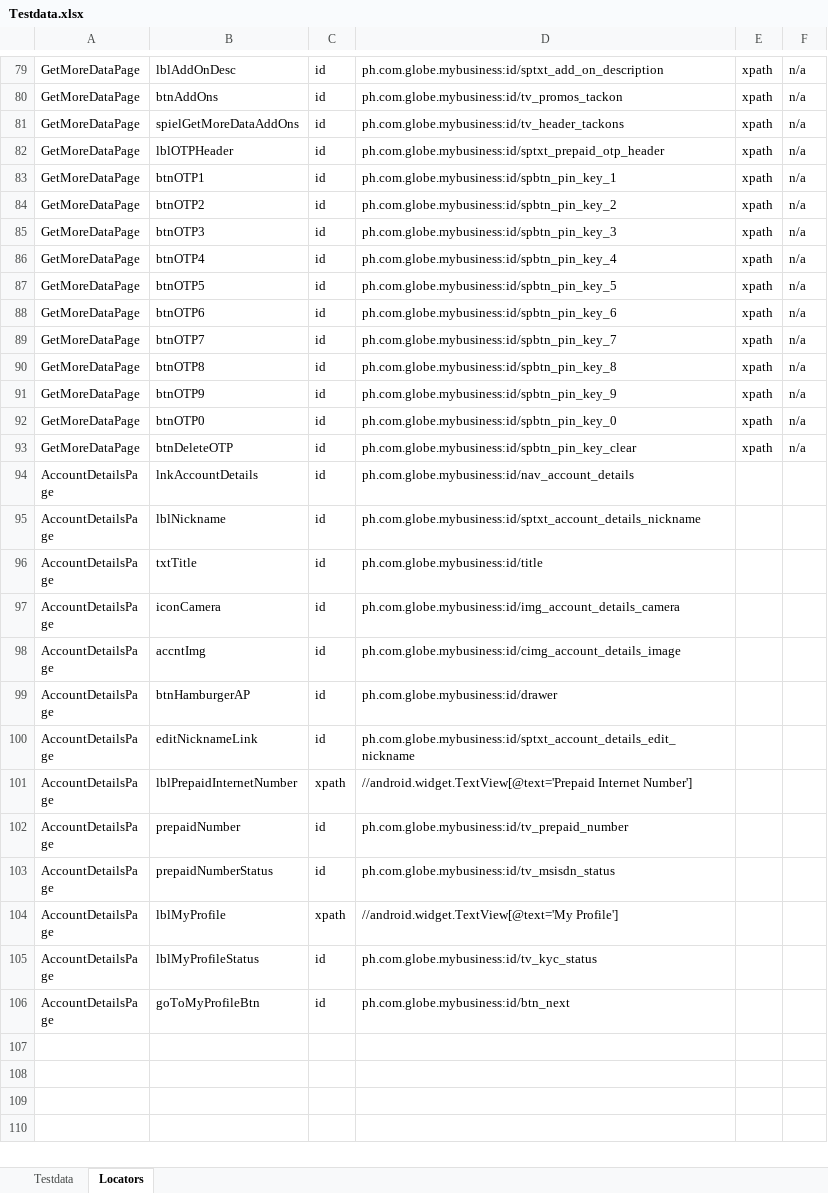
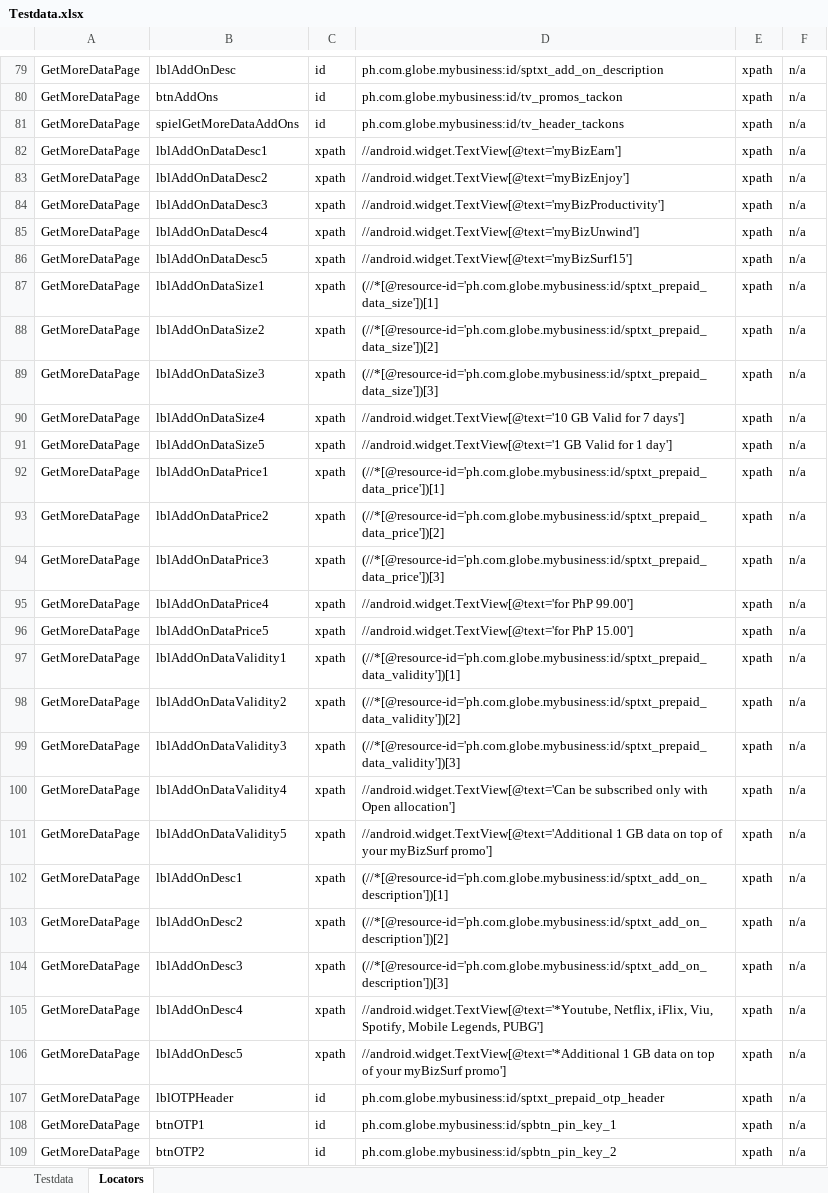
Before and after one commit to jlserra/Gomo, an Excel workbook: src/main/resources/Testdata.xlsx, sheet Locators, drawn as a sheet; only a part is shown, gaps mark what is left out; the shorter side is filled out with more unchanged rows; values as stored, in another font and other column widths than the file's, no borders; charts and pictures not drawn; the diff covers the shown part only; the diff names each change by its address in the sheet, - before the commit and + after, or states it on an @@ line.

Commit message:
Modified GetMoreDataPage and VerifyGetMoreData scripts

```diff
--- a/src/main/resources/Testdata.xlsx (sheet Locators)
+++ b/src/main/resources/Testdata.xlsx (sheet Locators)
+row 82: GetMoreDataPage | lblAddOnDataDesc1 | xpath | //android.widget.TextView[@text='myBizEarn'] | xpath | n/a
+row 83: GetMoreDataPage | lblAddOnDataDesc2 | xpath | //android.widget.TextView[@text='myBizEnjoy'] | xpath | n/a
+row 84: GetMoreDataPage | lblAddOnDataDesc3 | xpath | //android.widget.TextView[@text='myBizProductivity'] | xpath | n/a
+row 85: GetMoreDataPage | lblAddOnDataDesc4 | xpath | //android.widget.TextView[@text='myBizUnwind'] | xpath | n/a
+row 86: GetMoreDataPage | lblAddOnDataDesc5 | xpath | //android.widget.TextView[@text='myBizSurf15'] | xpath | n/a
+row 87: GetMoreDataPage | lblAddOnDataSize1 | xpath | (//*[@resource-id='ph.com.globe.mybusiness:id/sptxt_prepaid_data_size'])[1] | xpath | n/a
+row 88: GetMoreDataPage | lblAddOnDataSize2 | xpath | (//*[@resource-id='ph.com.globe.mybusiness:id/sptxt_prepaid_data_size'])[2] | xpath | n/a
+row 89: GetMoreDataPage | lblAddOnDataSize3 | xpath | (//*[@resource-id='ph.com.globe.mybusiness:id/sptxt_prepaid_data_size'])[3] | xpath | n/a
+row 90: GetMoreDataPage | lblAddOnDataSize4 | xpath | //android.widget.TextView[@text='10 GB Valid for 7 days'] | xpath | n/a
+row 91: GetMoreDataPage | lblAddOnDataSize5 | xpath | //android.widget.TextView[@text='1 GB Valid for 1 day'] | xpath | n/a
+row 92: GetMoreDataPage | lblAddOnDataPrice1 | xpath | (//*[@resource-id='ph.com.globe.mybusiness:id/sptxt_prepaid_data_price'])[1] | xpath | n/a
+row 93: GetMoreDataPage | lblAddOnDataPrice2 | xpath | (//*[@resource-id='ph.com.globe.mybusiness:id/sptxt_prepaid_data_price'])[2] | xpath | n/a
+row 94: GetMoreDataPage | lblAddOnDataPrice3 | xpath | (//*[@resource-id='ph.com.globe.mybusiness:id/sptxt_prepaid_data_price'])[3] | xpath | n/a
+row 95: GetMoreDataPage | lblAddOnDataPrice4 | xpath | //android.widget.TextView[@text='for PhP 99.00'] | xpath | n/a
+row 96: GetMoreDataPage | lblAddOnDataPrice5 | xpath | //android.widget.TextView[@text='for PhP 15.00'] | xpath | n/a
+row 97: GetMoreDataPage | lblAddOnDataValidity1 | xpath | (//*[@resource-id='ph.com.globe.mybusiness:id/sptxt_prepaid_data_validity'])[1] | xpath | n/a
+row 98: GetMoreDataPage | lblAddOnDataValidity2 | xpath | (//*[@resource-id='ph.com.globe.mybusiness:id/sptxt_prepaid_data_validity'])[2] | xpath | n/a
+row 99: GetMoreDataPage | lblAddOnDataValidity3 | xpath | (//*[@resource-id='ph.com.globe.mybusiness:id/sptxt_prepaid_data_validity'])[3] | xpath | n/a
+row 100: GetMoreDataPage | lblAddOnDataValidity4 | xpath | //android.widget.TextView[@text='Can be subscribed only with Open allocation'] | xpath | n/a
+row 101: GetMoreDataPage | lblAddOnDataValidity5 | xpath | //android.widget.TextView[@text='Additional 1 GB data on top of your myBizSurf promo'] | xpath | n/a
+row 102: GetMoreDataPage | lblAddOnDesc1 | xpath | (//*[@resource-id='ph.com.globe.mybusiness:id/sptxt_add_on_description'])[1] | xpath | n/a
+row 103: GetMoreDataPage | lblAddOnDesc2 | xpath | (//*[@resource-id='ph.com.globe.mybusiness:id/sptxt_add_on_description'])[2] | xpath | n/a
+row 104: GetMoreDataPage | lblAddOnDesc3 | xpath | (//*[@resource-id='ph.com.globe.mybusiness:id/sptxt_add_on_description'])[3] | xpath | n/a
+row 105: GetMoreDataPage | lblAddOnDesc4 | xpath | //android.widget.TextView[@text='*Youtube, Netflix, iFlix, Viu, Spotify, Mobile Legends, PUBG'] | xpath | n/a
+row 106: GetMoreDataPage | lblAddOnDesc5 | xpath | //android.widget.TextView[@text='*Additional 1 GB data on top of your myBizSurf promo'] | xpath | n/a
```
Also changed, not shown: 2 added rows elsewhere in this sheet, sheet Testdata, 2 other files.
